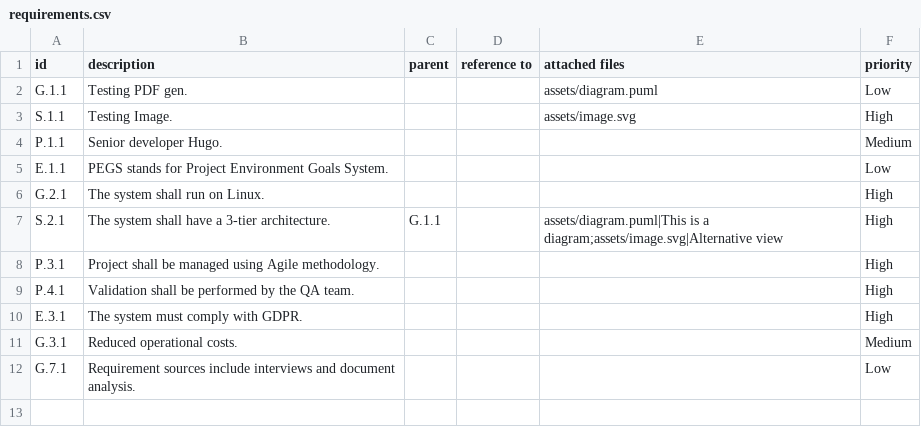
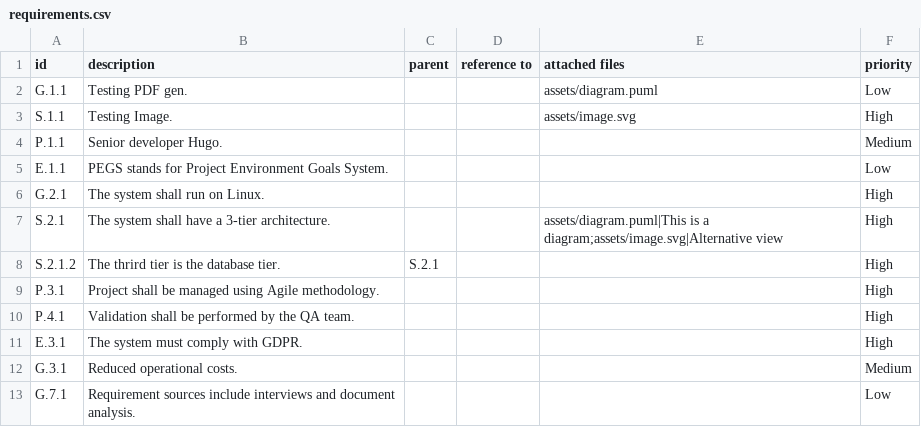
Before and after one commit to hugoglvs/pegs-specs-custom-action, a CSV file: requirements.csv, drawn as a sheet.

Commit message:
fix: fixed child-parent error affiliation in mock test data

```diff
--- a/requirements.csv
+++ b/requirements.csv
@@ -6,3 +6,4 @@ E.1.1,PEGS stands for Project Environment Goals System.,,,,Low
 G.2.1,The system shall run on Linux.,,,,High
-S.2.1,The system shall have a 3-tier architecture.,G.1.1,,assets/diagram.puml|This is a diagram;assets/image.svg|Alternative view,High
+S.2.1,The system shall have a 3-tier architecture.,,,assets/diagram.puml|This is a diagram;assets/image.svg|Alternative view,High
+S.2.1.2,The thrird tier is the database tier.,S.2.1,,,High
 P.3.1,Project shall be managed using Agile methodology.,,,,High
```
